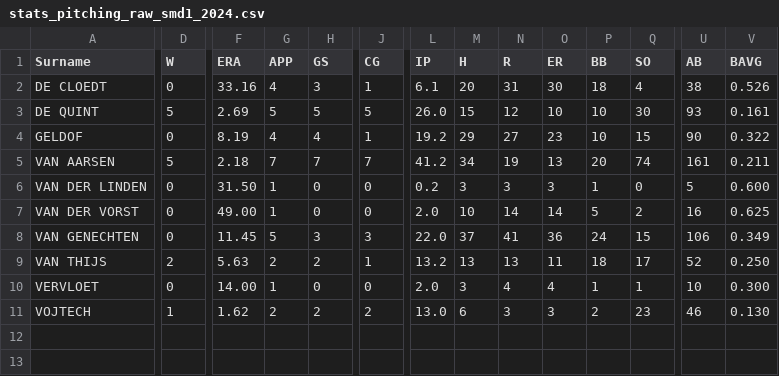
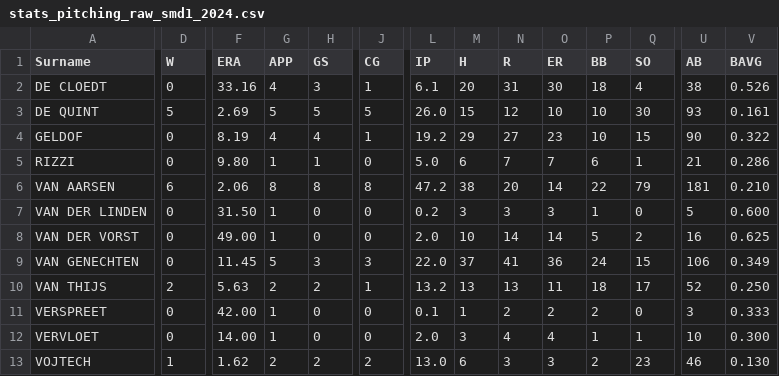
Before and after one commit to tonper19/ballgame, a CSV file: data/csv/stats_pitching_raw_smd1_2024.csv, drawn as a sheet; only a part is shown, gaps mark what is left out; addresses are those after the commit; rows hold the shown columns only; the diff covers the shown part only; the diff names each change by its address in the sheet, - before the commit and + after, or states it on an @@ line.

```diff
--- a/data/csv/stats_pitching_raw_smd1_2024.csv
+++ b/data/csv/stats_pitching_raw_smd1_2024.csv
+row 5: RIZZI | 0 | 9.80 | 1 | 1 | 0 | 5.0 | 6 | 7 | 7 | 6 | 1 | 21 | 0.286
-D6 (W): 5
+D6 (W): 6
-F6 (ERA): 2.18
+F6 (ERA): 2.06
-G6 (APP): 7
+G6 (APP): 8
-H6 (GS): 7
+H6 (GS): 8
-J6 (CG): 7
+J6 (CG): 8
-L6 (IP): 41.2
+L6 (IP): 47.2
-M6 (H): 34
+M6 (H): 38
-N6 (R): 19
+N6 (R): 20
-O6 (ER): 13
+O6 (ER): 14
-P6 (BB): 20
+P6 (BB): 22
-Q6 (SO): 74
+Q6 (SO): 79
-U6 (AB): 161
+U6 (AB): 181
-V6 (BAVG): 0.211
+V6 (BAVG): 0.210
+row 11: VERSPREET | 0 | 42.00 | 1 | 0 | 0 | 0.1 | 1 | 2 | 2 | 2 | 0 | 3 | 0.333
```
Also changed, not shown: 2 edited cells elsewhere in this file, data/csv/stats_batting_raw_seriea_2024.csv, data/csv/stats_batting_raw_shk_2024.csv, 17 other files.
